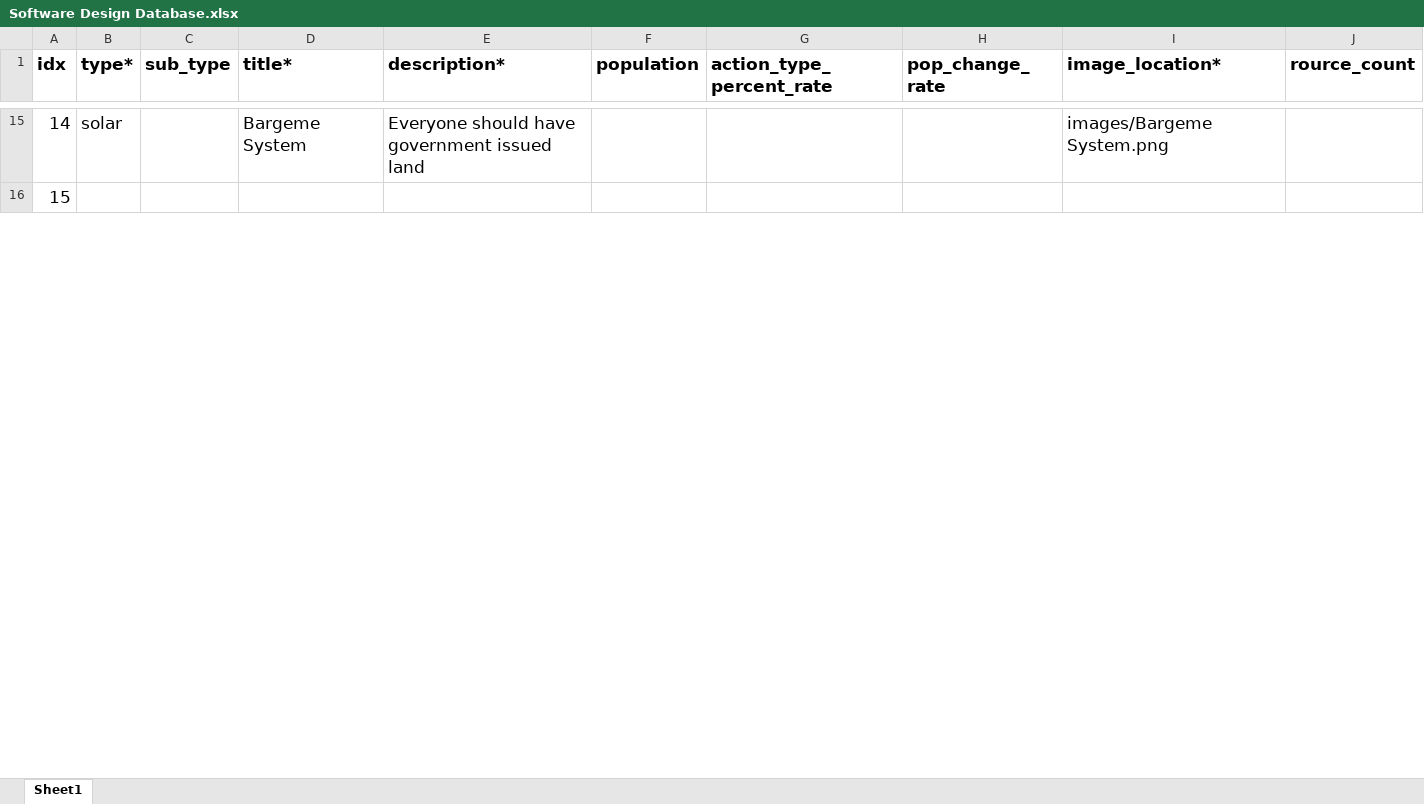
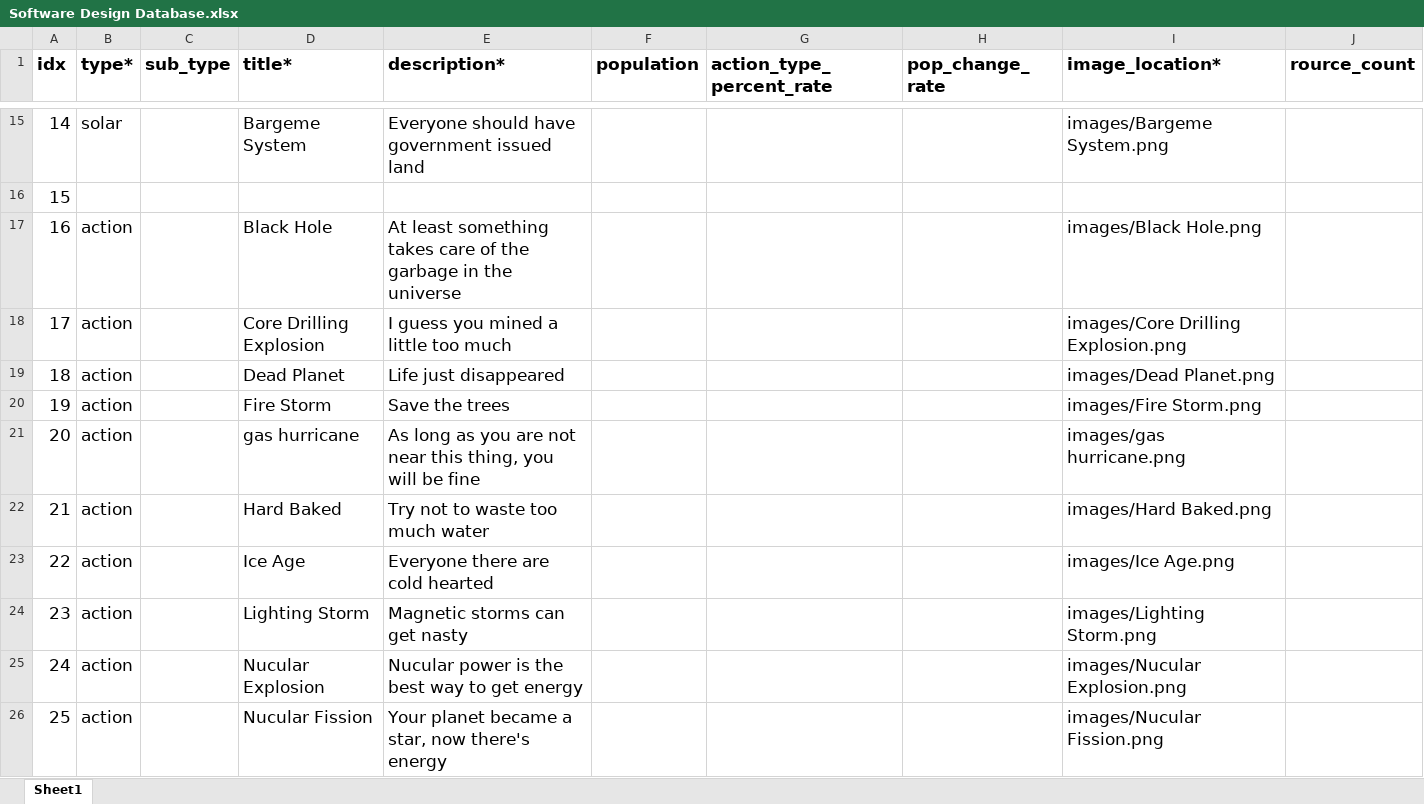
Before and after one commit to 19tpersons/conquer, an Excel workbook: Software Engineering/Software Design Database.xlsx, sheet Sheet1, drawn as a sheet; only a part is shown, gaps mark what is left out; values as stored, in another font and other column widths than the file's, no borders; the diff covers the shown part only; the diff names each change by its address in the sheet, - before the commit and + after, or states it on an @@ line.

```diff
--- a/Software Engineering/Software Design Database.xlsx (sheet Sheet1)
+++ b/Software Engineering/Software Design Database.xlsx (sheet Sheet1)
+row 17: 16 | action |  | Black Hole | At least something takes care of the garbage in the universe |  |  |  | images/Black Hole.png
+row 18: 17 | action |  | Core Drilling Explosion | I guess you mined a little too much |  |  |  | images/Core Drilling Explosion.png
+row 19: 18 | action |  | Dead Planet | Life just disappeared |  |  |  | images/Dead Planet.png
+row 20: 19 | action |  | Fire Storm | Save the trees |  |  |  | images/Fire Storm.png
+row 21: 20 | action |  | gas hurricane | As long as you are not near this thing, you will be fine |  |  |  | images/gas hurricane.png
+row 22: 21 | action |  | Hard Baked | Try not to waste too much water |  |  |  | images/Hard Baked.png
+row 23: 22 | action |  | Ice Age | Everyone there are cold hearted |  |  |  | images/Ice Age.png
+row 24: 23 | action |  | Lighting Storm | Magnetic storms can get nasty |  |  |  | images/Lighting Storm.png
+row 25: 24 | action |  | Nucular Explosion | Nucular power is the best way to get energy |  |  |  | images/Nucular Explosion.png
+row 26: 25 | action |  | Nucular Fission | Your planet became a star, now there's energy |  |  |  | images/Nucular Fission.png
```
Also changed, not shown: 7 added rows, 15 removed rows, 16 edited cells and row numbers in column A elsewhere in this sheet.
